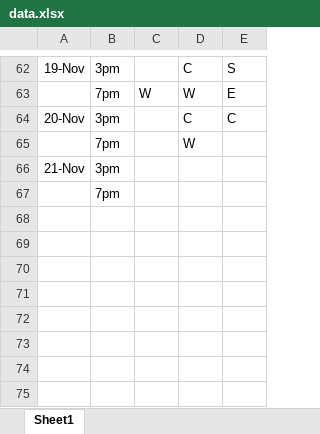
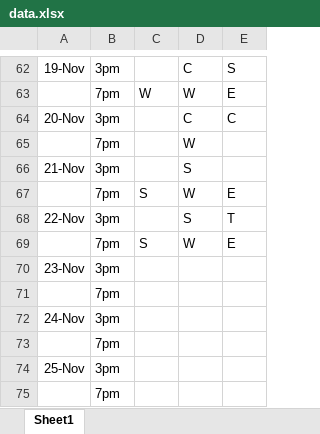
Before and after one commit to KaiTran1903/dear-data-100, an Excel workbook: data/data.xlsx, sheet Sheet1, drawn as a sheet; only a part is shown, gaps mark what is left out; values as stored, in another font and other column widths than the file's, no borders; the diff names each change by its address in the sheet, - before the commit and + after, or states it on an @@ line.

Commit message:
add data commit

```diff
--- a/data/data.xlsx (sheet Sheet1)
+++ b/data/data.xlsx (sheet Sheet1)
-D66: (empty)
+D66: S
+row 67:  | 7pm | S | W | E
+row 68: 22-Nov | 3pm |  | S | T
+row 69:  | 7pm | S | W | E
+row 70: 23-Nov | 3pm
+row 71:  | 7pm
+row 72: 24-Nov | 3pm
+row 73:  | 7pm
+row 74: 25-Nov | 3pm
```
